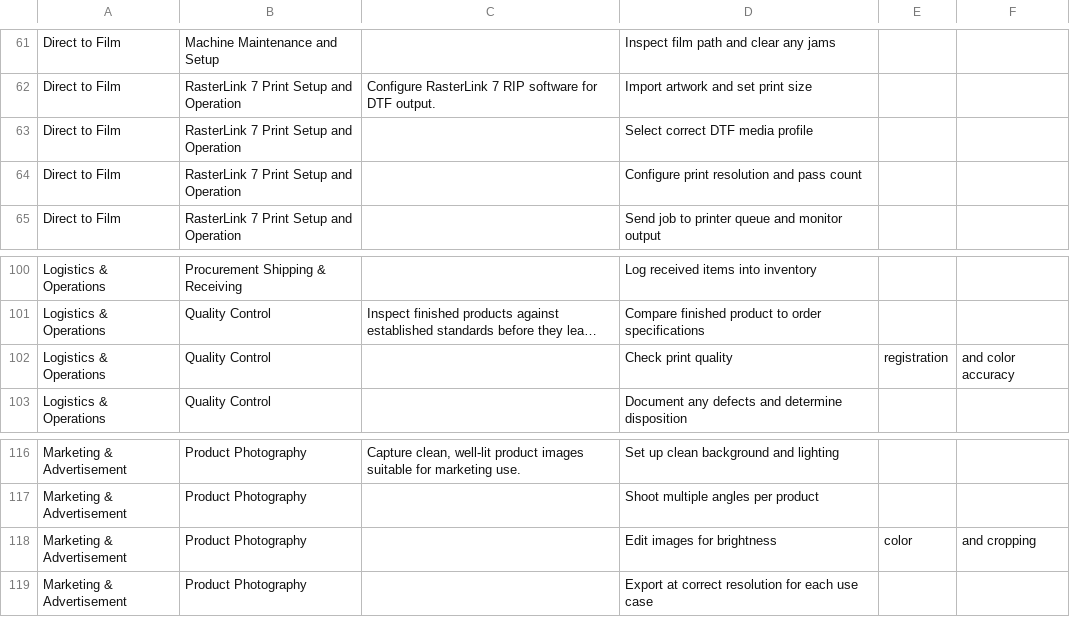
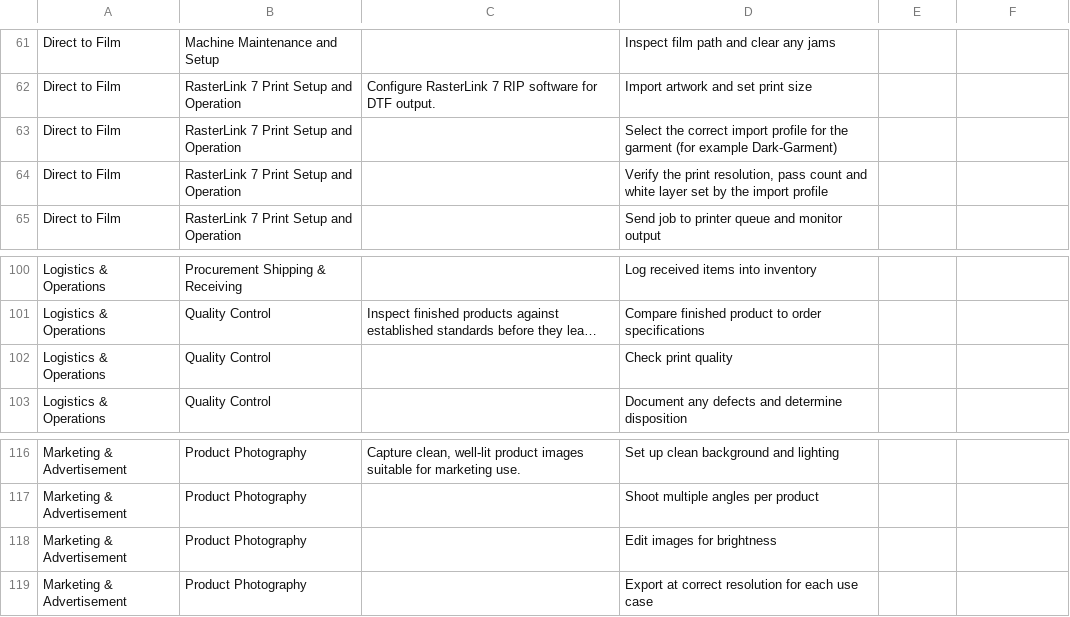
Before and after one commit to benjamindobbs/ClassicalKenKen, a CSV file: sample-data/graphics-printing-microcredentials.csv, drawn as a sheet; only a part is shown, gaps mark what is left out; long unchanged cells end in …; the diff covers the shown part only; the diff names each change by its address in the sheet, - before the commit and + after, or states it on an @@ line.

```diff
--- a/sample-data/graphics-printing-microcredentials.csv
+++ b/sample-data/graphics-printing-microcredentials.csv
-D63: Select correct DTF media profile
+D63: Select the correct import profile for the garment (for example Dark-Garment)
-D64: Configure print resolution and pass count
+D64: Verify the print resolution, pass count and white layer set by the import profile
-E102: registration
+E102: (empty)
-F102: and color accuracy
+F102: (empty)
-E118: color
+E118: (empty)
-F118: and cropping
+F118: (empty)
```
Also changed, not shown: 6 added rows, 6 removed rows and 8 edited cells elsewhere in this file, 17 other files.
